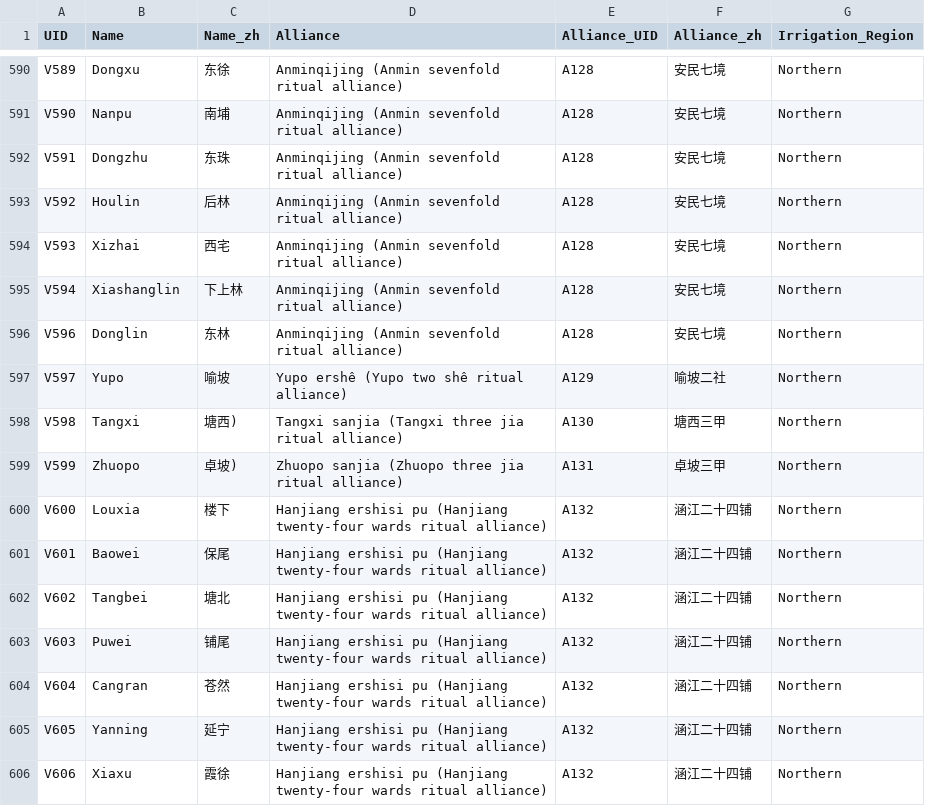
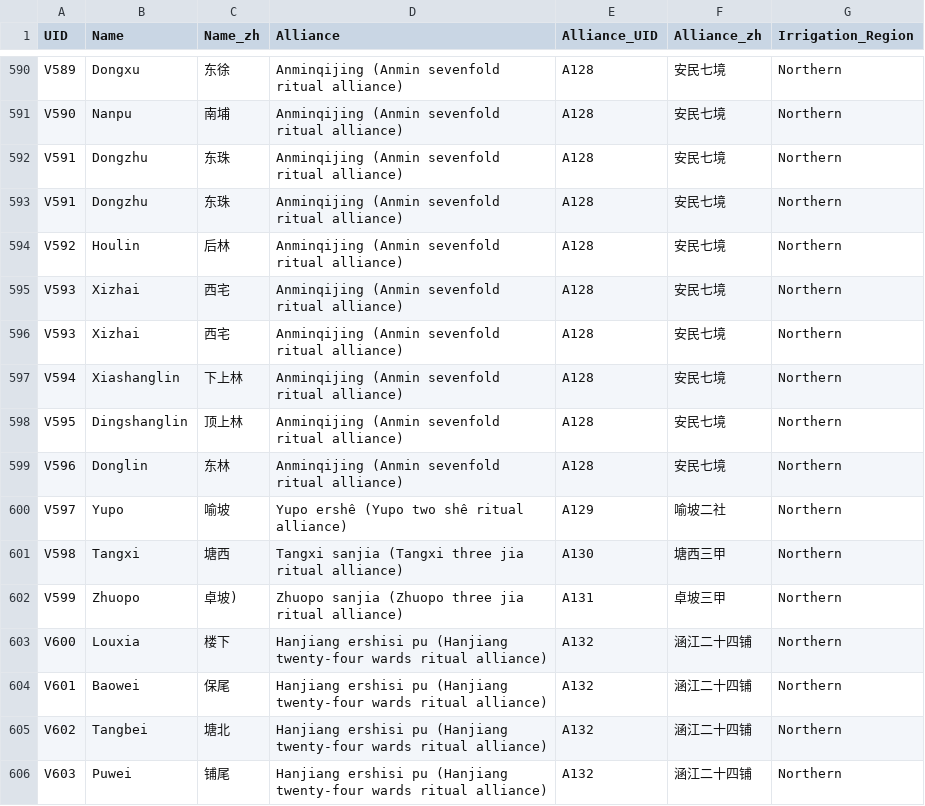
Before and after one commit to virgilxw/putien, a CSV file: Text Parse/output/summary.csv, drawn as a sheet; only a part is shown, gaps mark what is left out; the shorter side is filled out with more unchanged rows.

```diff
--- a/Text Parse/output/summary.csv
+++ b/Text Parse/output/summary.csv
@@ -592,8 +592,11 @@ V590,Nanpu,南埔,Anminqijing (Anmin sevenfold ritual alliance),A128,安民七
 V591,Dongzhu,东珠,Anminqijing (Anmin sevenfold ritual alliance),A128,安民七境,Northern
+V591,Dongzhu,东珠,Anminqijing (Anmin sevenfold ritual alliance),A128,安民七境,Northern
 V592,Houlin,后林,Anminqijing (Anmin sevenfold ritual alliance),A128,安民七境,Northern
 V593,Xizhai,西宅,Anminqijing (Anmin sevenfold ritual alliance),A128,安民七境,Northern
+V593,Xizhai,西宅,Anminqijing (Anmin sevenfold ritual alliance),A128,安民七境,Northern
 V594,Xiashanglin,下上林,Anminqijing (Anmin sevenfold ritual alliance),A128,安民七境,Northern
+V595,Dingshanglin,顶上林,Anminqijing (Anmin sevenfold ritual alliance),A128,安民七境,Northern
 V596,Donglin,东林,Anminqijing (Anmin sevenfold ritual alliance),A128,安民七境,Northern
 V597,Yupo,喻坡,Yupo ershê (Yupo two shê ritual alliance),A129,喻坡二社,Northern
-V598,Tangxi,塘西),Tangxi sanjia (Tangxi three jia ritual alliance),A130,塘西三甲,Northern
+V598,Tangxi,塘西,Tangxi sanjia (Tangxi three jia ritual alliance),A130,塘西三甲,Northern
 V599,Zhuopo,卓坡),Zhuopo sanjia (Zhuopo three jia ritual alliance),A131,卓坡三甲,Northern
```
Also changed, not shown: 9 other files.
